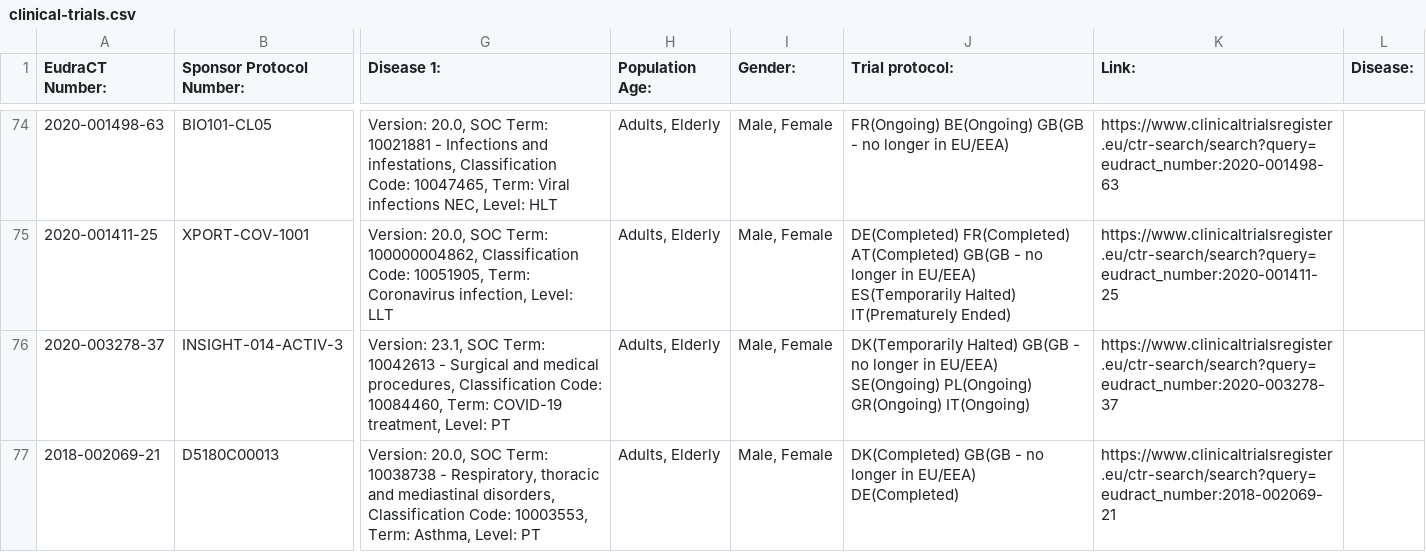
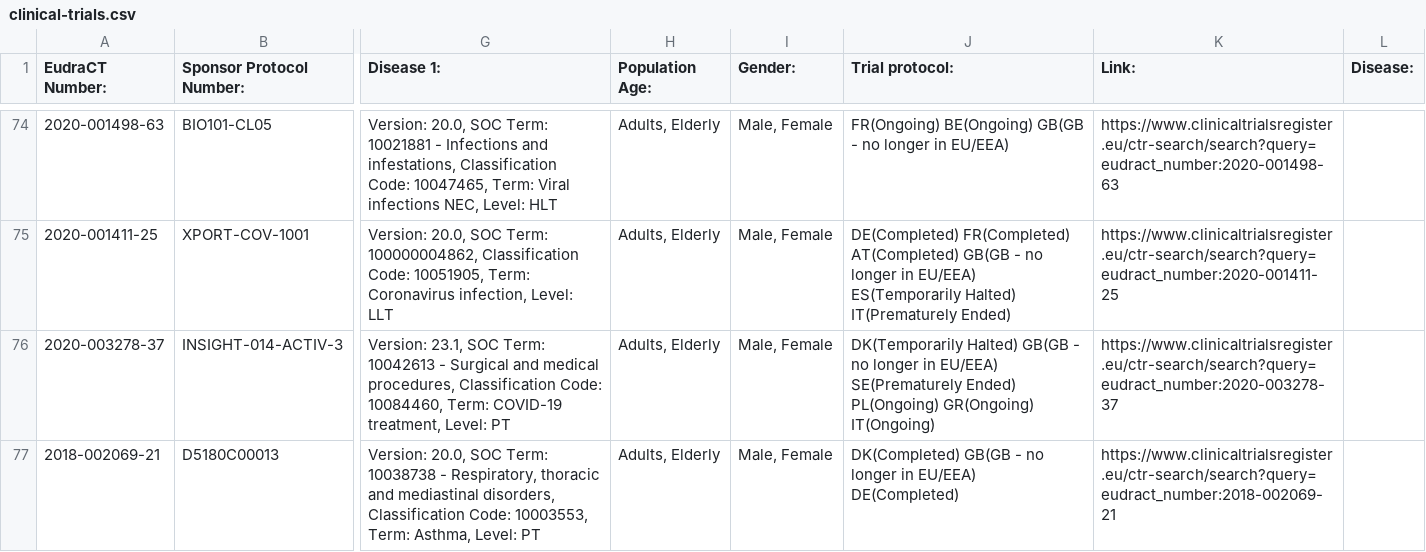
Before and after one commit to mskabirkhan/clinical-trials, a CSV file: data/clinical-trials.csv, drawn as a sheet; only a part is shown, gaps mark what is left out; the diff covers the shown part only; the diff names each change by its address in the sheet, - before the commit and + after, or states it on an @@ line.

Commit message:
Commit new datasets

```diff
--- a/data/clinical-trials.csv
+++ b/data/clinical-trials.csv
-J76 (Trial protocol:): …in EU/EEA) SE(Ongoing) PL(Ongoing) GR(Ongoing)…
+J76 (Trial protocol:): …in EU/EEA) SE(Prematurely Ended) PL(Ongoing) GR(Ongoing)…
```
Also changed, not shown: 1 added row, 1 removed row and 1 edited cell elsewhere in this file, data/clinical-trials-full.csv, 4 other files.
